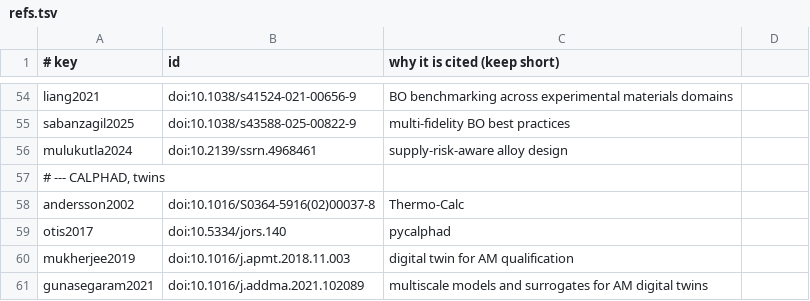
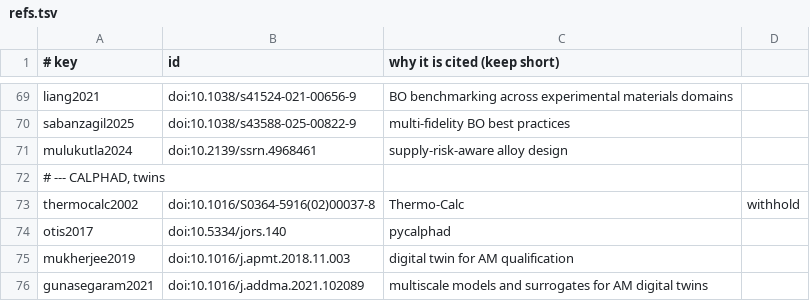
Before and after one commit to vertical-cloud-lab/digital-alloy-lab, a TSV file: adv-mater-article/tools/refs.tsv, drawn as a sheet; only a part is shown, gaps mark what is left out; the diff covers the shown part only.

```diff
--- a/adv-mater-article/tools/refs.tsv
+++ b/adv-mater-article/tools/refs.tsv
@@ -57,3 +72,3 @@ mulukutla2024	doi:10.2139/ssrn.4968461	supply-risk-aware alloy design
 # --- CALPHAD, twins
-andersson2002	doi:10.1016/S0364-5916(02)00037-8	Thermo-Calc
+thermocalc2002	doi:10.1016/S0364-5916(02)00037-8	Thermo-Calc	withhold
 otis2017	doi:10.5334/jors.140	pycalphad
```
Also changed, not shown: 15 added rows and 3 edited cells elsewhere in this file, 7 other files.
